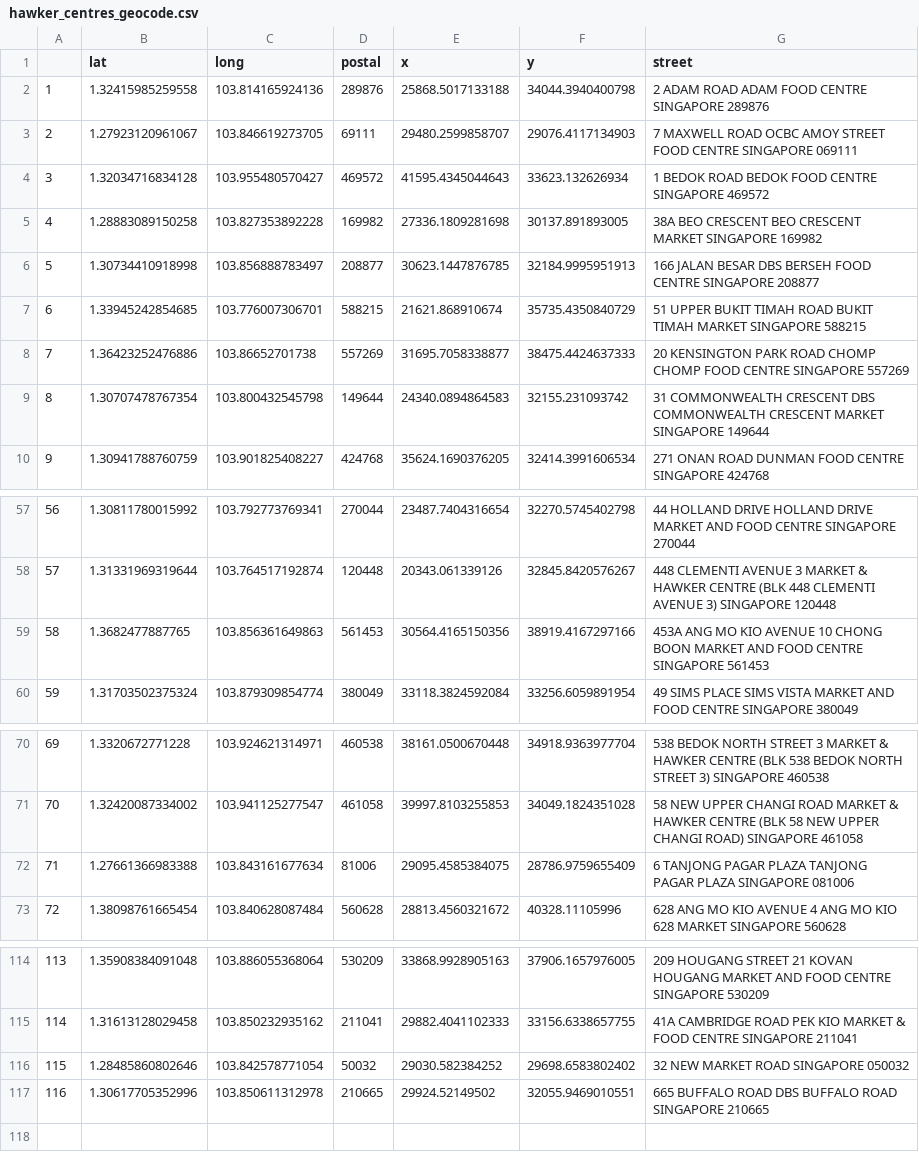
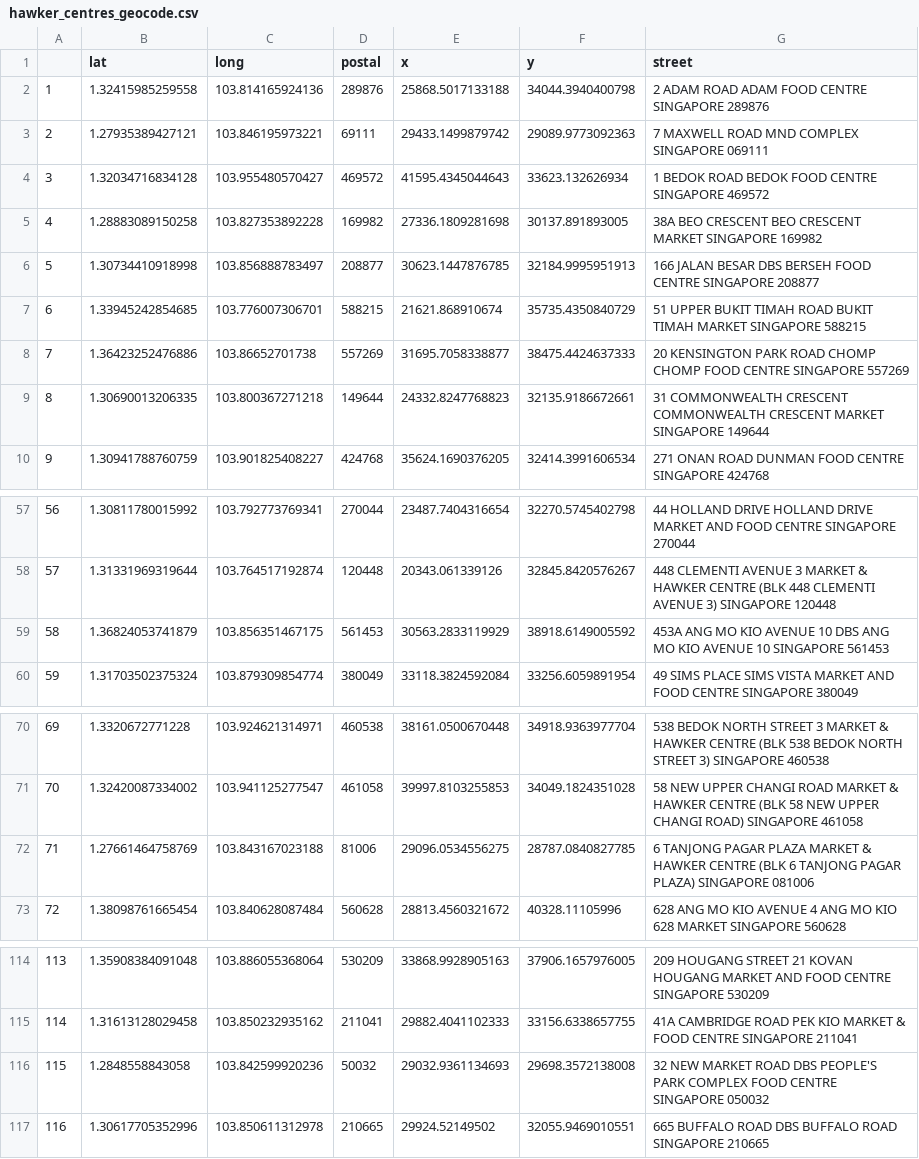
Before and after one commit to jeswid/DSE3101_HDB_Resale_Price, a CSV file: backend/processed_data/hawker_centres_geocode.csv, drawn as a sheet; only a part is shown, gaps mark what is left out.

```diff
--- a/backend/processed_data/hawker_centres_geocode.csv
+++ b/backend/processed_data/hawker_centres_geocode.csv
@@ -2,3 +2,3 @@
 "1",1.32415985259558,103.814165924136,289876,25868.5017133188,34044.3940400798,"2 ADAM ROAD ADAM FOOD CENTRE SINGAPORE 289876"
-"2",1.27923120961067,103.846619273705,69111,29480.2599858707,29076.4117134903,"7 MAXWELL ROAD OCBC AMOY STREET FOOD CENTRE SINGAPORE 069111"
+"2",1.27935389427121,103.846195973221,69111,29433.1499879742,29089.9773092363,"7 MAXWELL ROAD MND COMPLEX SINGAPORE 069111"
 "3",1.32034716834128,103.955480570427,469572,41595.4345044643,33623.132626934,"1 BEDOK ROAD BEDOK FOOD CENTRE SINGAPORE 469572"
@@ -8,3 +8,3 @@
 "7",1.36423252476886,103.86652701738,557269,31695.7058338877,38475.4424637333,"20 KENSINGTON PARK ROAD CHOMP CHOMP FOOD CENTRE SINGAPORE 557269"
-"8",1.30707478767354,103.800432545798,149644,24340.0894864583,32155.231093742,"31 COMMONWEALTH CRESCENT DBS COMMONWEALTH CRESCENT MARKET SINGAPORE 149644"
+"8",1.30690013206335,103.800367271218,149644,24332.8247768823,32135.9186672661,"31 COMMONWEALTH CRESCENT COMMONWEALTH CRESCENT MARKET SINGAPORE 149644"
 "9",1.30941788760759,103.901825408227,424768,35624.1690376205,32414.3991606534,"271 ONAN ROAD DUNMAN FOOD CENTRE SINGAPORE 424768"
@@ -58,3 +58,3 @@
 "57",1.31331969319644,103.764517192874,120448,20343.061339126,32845.8420576267,"448 CLEMENTI AVENUE 3 MARKET & HAWKER CENTRE (BLK 448 CLEMENTI AVENUE 3) SINGAPORE 120448"
-"58",1.3682477887765,103.856361649863,561453,30564.4165150356,38919.4167297166,"453A ANG MO KIO AVENUE 10 CHONG BOON MARKET AND FOOD CENTRE SINGAPORE 561453"
+"58",1.36824053741879,103.856351467175,561453,30563.2833119929,38918.6149005592,"453A ANG MO KIO AVENUE 10 DBS ANG MO KIO AVENUE 10 SINGAPORE 561453"
 "59",1.31703502375324,103.879309854774,380049,33118.3824592084,33256.6059891954,"49 SIMS PLACE SIMS VISTA MARKET AND FOOD CENTRE SINGAPORE 380049"
@@ -71,3 +71,3 @@
 "70",1.32420087334002,103.941125277547,461058,39997.8103255853,34049.1824351028,"58 NEW UPPER CHANGI ROAD MARKET & HAWKER CENTRE (BLK 58 NEW UPPER CHANGI ROAD) SINGAPORE 461058"
-"71",1.27661366983388,103.843161677634,81006,29095.4585384075,28786.9759655409,"6 TANJONG PAGAR PLAZA TANJONG PAGAR PLAZA SINGAPORE 081006"
+"71",1.27661464758769,103.843167023188,81006,29096.0534556275,28787.0840827785,"6 TANJONG PAGAR PLAZA MARKET & HAWKER CENTRE (BLK 6 TANJONG PAGAR PLAZA) SINGAPORE 081006"
 "72",1.38098761665454,103.840628087484,560628,28813.4560321672,40328.11105996,"628 ANG MO KIO AVENUE 4 ANG MO KIO 628 MARKET SINGAPORE 560628"
@@ -115,3 +115,3 @@
 "114",1.31613128029458,103.850232935162,211041,29882.4041102333,33156.6338657755,"41A CAMBRIDGE ROAD PEK KIO MARKET & FOOD CENTRE SINGAPORE 211041"
-"115",1.28485860802646,103.842578771054,50032,29030.582384252,29698.6583802402,"32 NEW MARKET ROAD SINGAPORE 050032"
+"115",1.2848558843058,103.842599920236,50032,29032.9361134693,29698.3572138008,"32 NEW MARKET ROAD DBS PEOPLE'S PARK COMPLEX FOOD CENTRE SINGAPORE 050032"
 "116",1.30617705352996,103.850611312978,210665,29924.52149502,32055.9469010551,"665 BUFFALO ROAD DBS BUFFALO ROAD SINGAPORE 210665"
```
Also changed, not shown: backend/processed_data/primary_schools_geocode.csv, backend/processed_data/supermarkets_geocode.csv, 14 other files.
